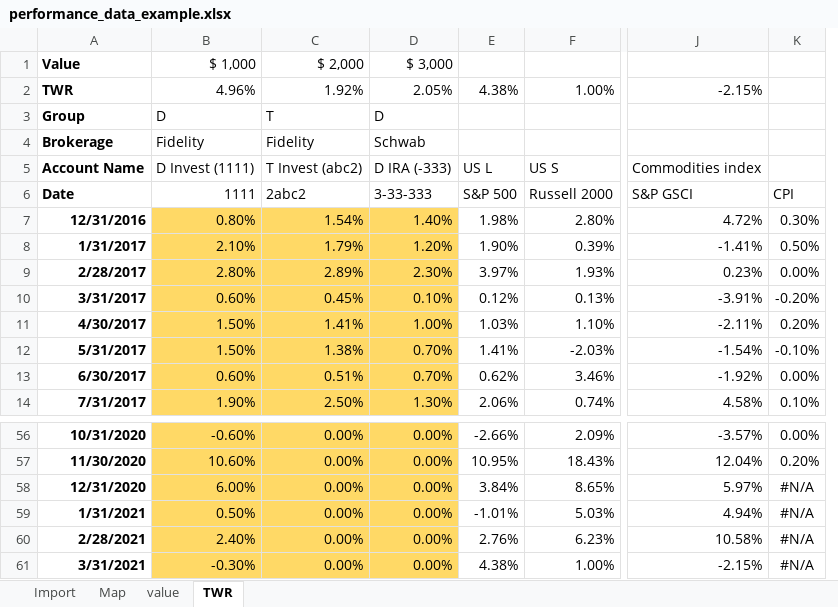
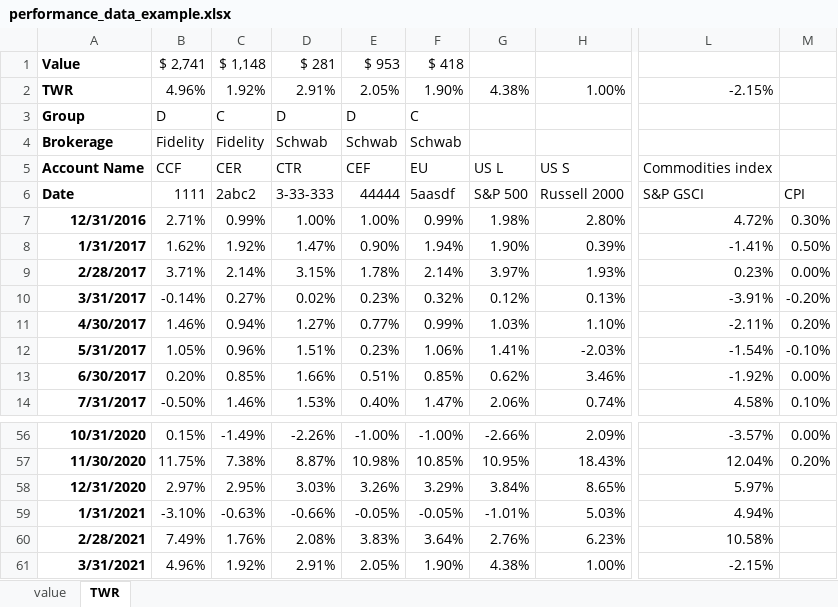
Before and after one commit to dhjelmar/Finance, an Excel workbook: performance_data_example.xlsx, sheet TWR, drawn as a sheet; only a part is shown, gaps mark what is left out; values as stored, in another font and other column widths than the file's, no borders; removed rows and columns are numbered as before the commit, all else as after; the diff names each change by its address in the sheet, - before the commit and + after, or states it on an @@ line.

```diff
--- a/performance_data_example.xlsx (sheet TWR)
+++ b/performance_data_example.xlsx (sheet TWR)
-sheet tab: Import
-sheet tab: Map
-column B, rows 1-14: $ 1,000 | 4.96% | D | Fidelity | D Invest (1111) | 1111 | 0.80% | 2.10% | 2.80% | 0.60% | 1.50% | 1.50% | 0.60% | 1.90%; rows 56-61: -0.60% | 10.60% | 6.00% | 0.50% | 2.40% | -0.30%
-column C, rows 1-14: $ 2,000 | 1.92% | T | Fidelity | T Invest (abc2) | 2abc2 | 1.54% | 1.79% | 2.89% | 0.45% | 1.41% | 1.38% | 0.51% | 2.50%; rows 56-61: all 0.00%
-column D, rows 1-14: $ 3,000 | 2.05% | D | Schwab | D IRA (-333) | 3-33-333 | 1.40% | 1.20% | 2.30% | 0.10% | 1.00% | 0.70% | 0.70% | 1.30%; rows 56-61: all 0.00%
+column B, rows 1-14: $ 2,741 | 4.96% | D | Fidelity | CCF | 1111 | 2.71% | 1.62% | 3.71% | -0.14% | 1.46% | 1.05% | 0.20% | -0.50%; rows 56-61: 0.15% | 11.75% | 2.97% | -3.10% | 7.49% | 4.96%
+column C, rows 1-14: $ 1,148 | 1.92% | C | Fidelity | CER | 2abc2 | 0.99% | 1.92% | 2.14% | 0.27% | 0.94% | 0.96% | 0.85% | 1.46%; rows 56-61: -1.49% | 7.38% | 2.95% | -0.63% | 1.76% | 1.92%
+column D, rows 1-14: $ 281 | 2.91% | D | Schwab | CTR | 3-33-333 | 1.00% | 1.47% | 3.15% | 0.02% | 1.27% | 1.51% | 1.66% | 1.53%; rows 56-61: -2.26% | 8.87% | 3.03% | -0.66% | 2.08% | 2.91%
+column E, rows 1-14: $ 953 | 2.05% | D | Schwab | CEF | 44444 | 1.00% | 0.90% | 1.78% | 0.23% | 0.77% | 0.23% | 0.51% | 0.40%; rows 56-61: -1.00% | 10.98% | 3.26% | -0.05% | 3.83% | 2.05%
+column F, rows 1-14: $ 418 | 1.90% | C | Schwab | EU | 5aasdf | 0.99% | 1.94% | 2.14% | 0.32% | 0.99% | 1.06% | 0.85% | 1.47%; rows 56-61: -1.00% | 10.85% | 3.29% | -0.05% | 3.64% | 1.90%
-M58:M61: #N/A
+M58:M61: (empty)
```
Also changed, not shown: sheet value, formulas that keep their value.
